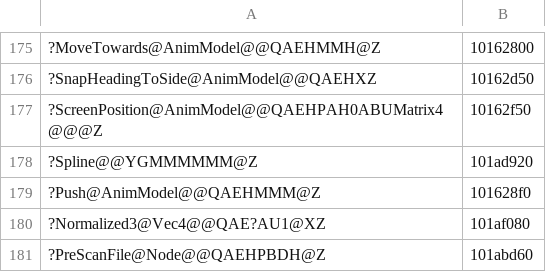
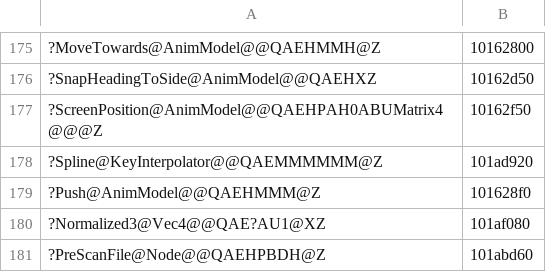
Before and after one commit to ObeseCatLord/Gurumin-Decompilation, a TSV file: decomp/obj_symbols.tsv, drawn as a sheet; only a part is shown, gaps mark what is left out; the diff names each change by its address in the sheet, - before the commit and + after, or states it on an @@ line.

```diff
--- a/decomp/obj_symbols.tsv
+++ b/decomp/obj_symbols.tsv
-A178: ?Spline@@YGMMMMMM@Z
+A178: ?Spline@KeyInterpolator@@QAEMMMMMM@Z
```
Also changed, not shown: decomp/open.tsv, symbols.tsv, 12 other files.
